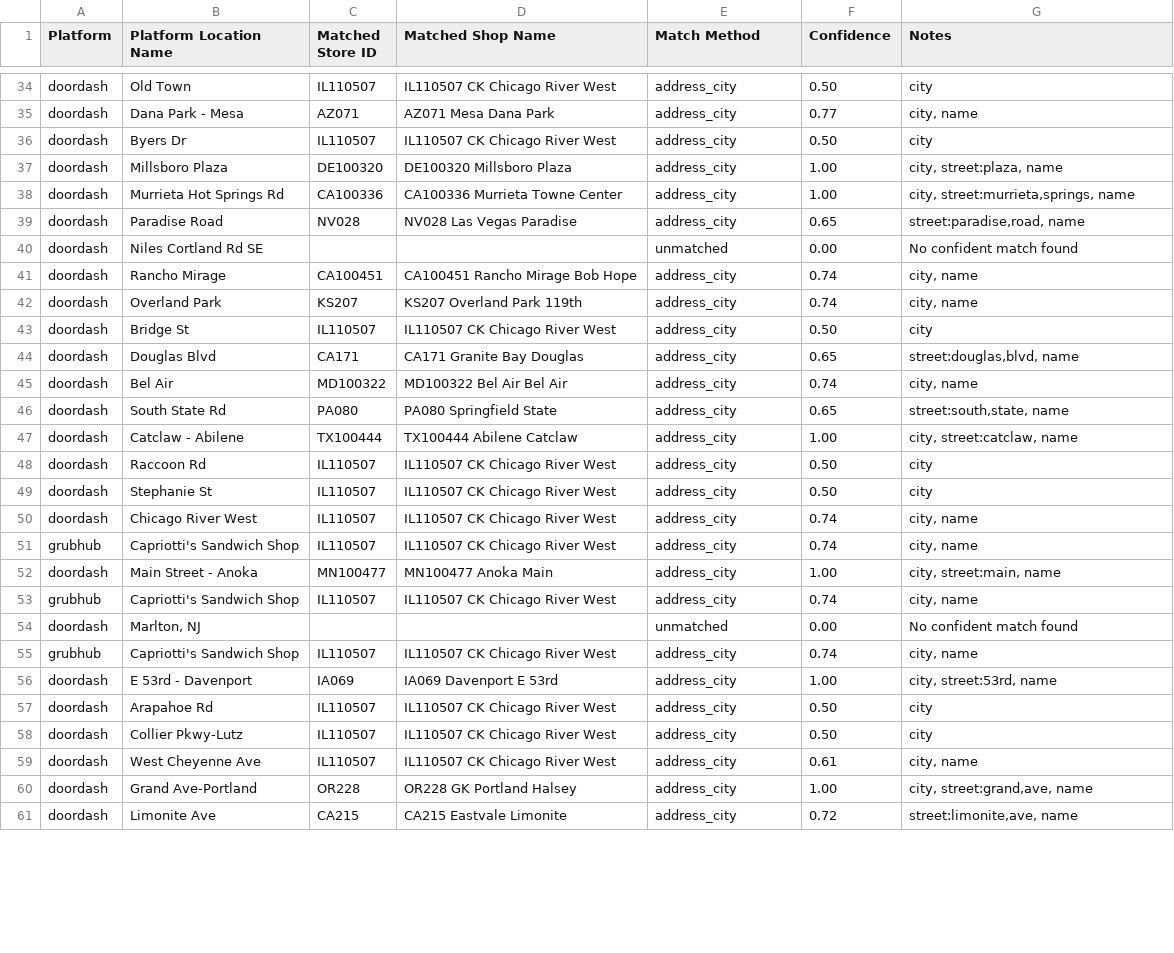
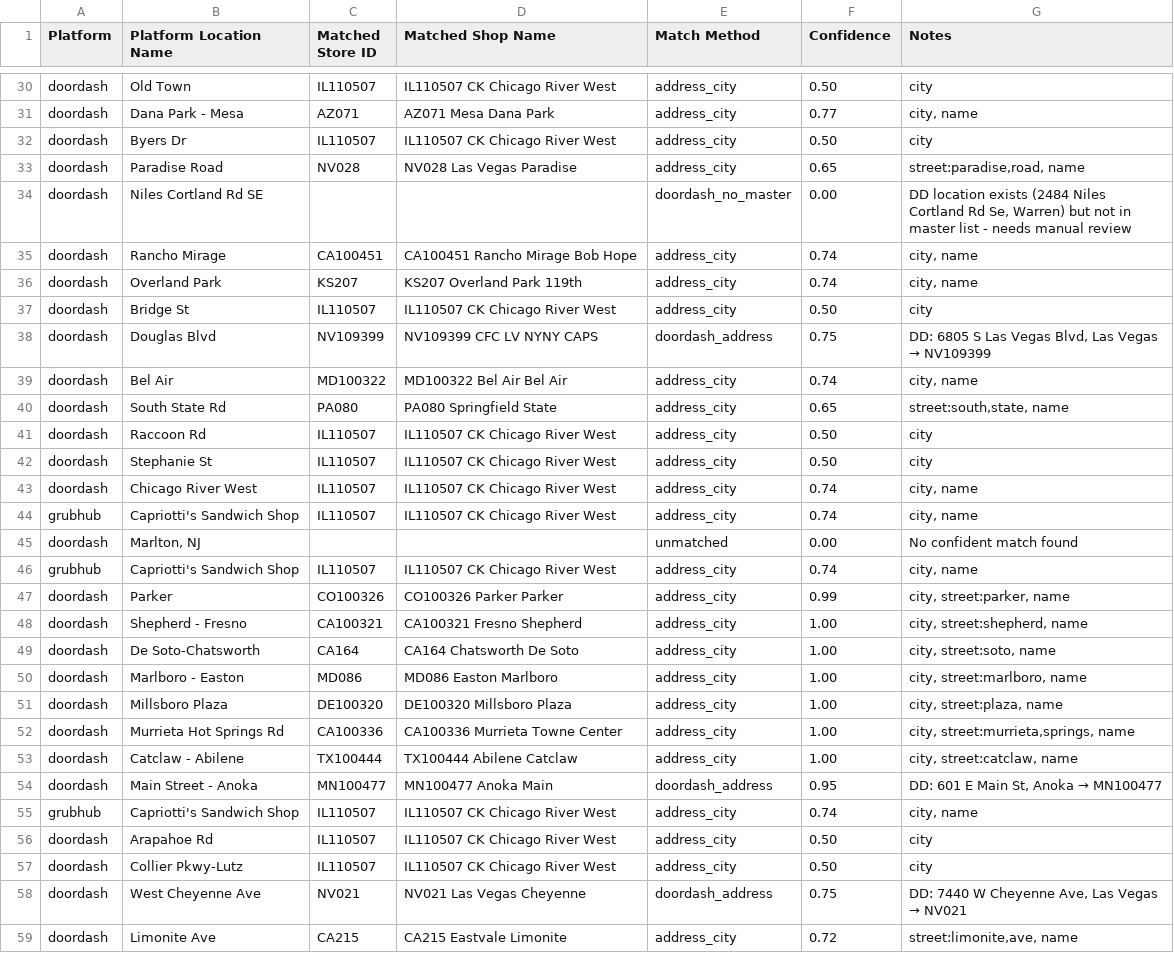
Before and after one commit to maxxf/spicy-data, a CSV file: auto-location-mapping-report.csv, drawn as a sheet; only a part is shown, gaps mark what is left out; the diff covers the shown part only.

```diff
--- a/auto-location-mapping-report.csv
+++ b/auto-location-mapping-report.csv
@@ -36,6 +32,4 @@ Platform,Platform Location Name,Matched Store ID,Matched Shop Name,Match Method,
 "doordash","Byers Dr","IL110507","IL110507 CK Chicago River West","address_city","0.50","city"
-"doordash","Millsboro Plaza","DE100320","DE100320 Millsboro Plaza","address_city","1.00","city, street:plaza, name"
-"doordash","Murrieta Hot Springs Rd","CA100336","CA100336 Murrieta Towne Center","address_city","1.00","city, street:murrieta,springs, name"
 "doordash","Paradise Road","NV028","NV028 Las Vegas Paradise","address_city","0.65","street:paradise,road, name"
-"doordash","Niles Cortland Rd SE","","","unmatched","0.00","No confident match found"
+"doordash","Niles Cortland Rd SE","","","doordash_no_master","0.00","DD location exists (2484 Niles Cortland Rd Se, Warren) but not in master list - needs manual review"
 "doordash","Rancho Mirage","CA100451","CA100451 Rancho Mirage Bob Hope","address_city","0.74","city, name"
@@ -43,6 +37,5 @@ Platform,Platform Location Name,Matched Store ID,Matched Shop Name,Match Method,
 "doordash","Bridge St","IL110507","IL110507 CK Chicago River West","address_city","0.50","city"
-"doordash","Douglas Blvd","CA171","CA171 Granite Bay Douglas","address_city","0.65","street:douglas,blvd, name"
+"doordash","Douglas Blvd","NV109399","NV109399 CFC LV NYNY CAPS","doordash_address","0.75","DD: 6805 S Las Vegas Blvd, Las Vegas → NV109399"
 "doordash","Bel Air","MD100322","MD100322 Bel Air Bel Air","address_city","0.74","city, name"
 "doordash","South State Rd","PA080","PA080 Springfield State","address_city","0.65","street:south,state, name"
-"doordash","Catclaw - Abilene","TX100444","TX100444 Abilene Catclaw","address_city","1.00","city, street:catclaw, name"
 "doordash","Raccoon Rd","IL110507","IL110507 CK Chicago River West","address_city","0.50","city"
@@ -51,11 +44,16 @@ Platform,Platform Location Name,Matched Store ID,Matched Shop Name,Match Method,
 "grubhub","Capriotti's Sandwich Shop","IL110507","IL110507 CK Chicago River West","address_city","0.74","city, name"
-"doordash","Main Street - Anoka","MN100477","MN100477 Anoka Main","address_city","1.00","city, street:main, name"
-"grubhub","Capriotti's Sandwich Shop","IL110507","IL110507 CK Chicago River West","address_city","0.74","city, name"
 "doordash","Marlton, NJ","","","unmatched","0.00","No confident match found"
 "grubhub","Capriotti's Sandwich Shop","IL110507","IL110507 CK Chicago River West","address_city","0.74","city, name"
-"doordash","E 53rd - Davenport","IA069","IA069 Davenport E 53rd","address_city","1.00","city, street:53rd, name"
+"doordash","Parker","CO100326","CO100326 Parker Parker","address_city","0.99","city, street:parker, name"
+"doordash","Shepherd - Fresno","CA100321","CA100321 Fresno Shepherd","address_city","1.00","city, street:shepherd, name"
+"doordash","De Soto-Chatsworth","CA164","CA164 Chatsworth De Soto","address_city","1.00","city, street:soto, name"
+"doordash","Marlboro - Easton","MD086","MD086 Easton Marlboro","address_city","1.00","city, street:marlboro, name"
+"doordash","Millsboro Plaza","DE100320","DE100320 Millsboro Plaza","address_city","1.00","city, street:plaza, name"
+"doordash","Murrieta Hot Springs Rd","CA100336","CA100336 Murrieta Towne Center","address_city","1.00","city, street:murrieta,springs, name"
+"doordash","Catclaw - Abilene","TX100444","TX100444 Abilene Catclaw","address_city","1.00","city, street:catclaw, name"
+"doordash","Main Street - Anoka","MN100477","MN100477 Anoka Main","doordash_address","0.95","DD: 601 E Main St, Anoka → MN100477"
+"grubhub","Capriotti's Sandwich Shop","IL110507","IL110507 CK Chicago River West","address_city","0.74","city, name"
 "doordash","Arapahoe Rd","IL110507","IL110507 CK Chicago River West","address_city","0.50","city"
 "doordash","Collier Pkwy-Lutz","IL110507","IL110507 CK Chicago River West","address_city","0.50","city"
-"doordash","West Cheyenne Ave","IL110507","IL110507 CK Chicago River West","address_city","0.61","city, name"
-"doordash","Grand Ave-Portland","OR228","OR228 GK Portland Halsey","address_city","1.00","city, street:grand,ave, name"
+"doordash","West Cheyenne Ave","NV021","NV021 Las Vegas Cheyenne","doordash_address","0.75","DD: 7440 W Cheyenne Ave, Las Vegas → NV021"
 "doordash","Limonite Ave","CA215","CA215 Eastvale Limonite","address_city","0.72","street:limonite,ave, name"
```
Also changed, not shown: 3 added rows, 3 removed rows, 6 moved rows and 37 edited cells elsewhere in this file, 6 other files.
